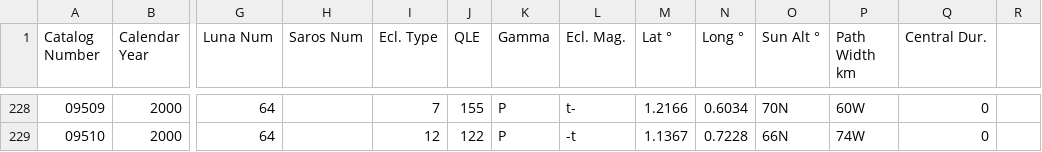
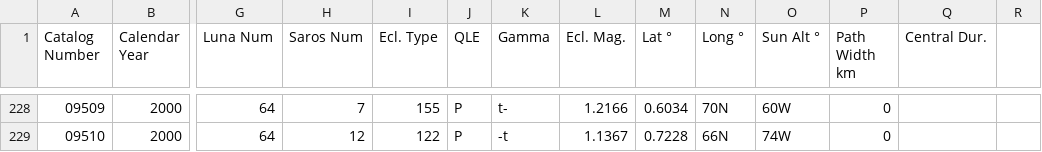
Before and after one commit to Survifit/ETLProject, a CSV file: Data/1901-2000.csv, drawn as a sheet; only a part is shown, gaps mark what is left out; the diff covers the shown part only; the diff names each change by its address in the sheet, - before the commit and + after, or states it on an @@ line.

```diff
--- a/Data/1901-2000.csv
+++ b/Data/1901-2000.csv
-H228 (Saros Num): (empty)
+H228 (Saros Num): 7
-I228 (Ecl. Type): 7
+I228 (Ecl. Type): 155
-J228 (QLE): 155
+J228 (QLE): P
-K228 (Gamma): P
+K228 (Gamma): t-
-L228 (Ecl. Mag.): t-
+L228 (Ecl. Mag.): 1.2166
-M228 (Lat °): 1.2166
+M228 (Lat °): 0.6034
-N228 (Long °): 0.6034
+N228 (Long °): 70N
-O228 (Sun Alt °): 70N
+O228 (Sun Alt °): 60W
-P228 (Path Width km): 60W
+P228 (Path Width km): 0
-Q228:Q229 (Central Dur.): 0
+Q228:Q229 (Central Dur.): (empty)
-H229 (Saros Num): (empty)
+H229 (Saros Num): 12
-I229 (Ecl. Type): 12
+I229 (Ecl. Type): 122
-J229 (QLE): 122
+J229 (QLE): P
-K229 (Gamma): P
+K229 (Gamma): -t
-L229 (Ecl. Mag.): -t
+L229 (Ecl. Mag.): 1.1367
-M229 (Lat °): 1.1367
+M229 (Lat °): 0.7228
-N229 (Long °): 0.7228
+N229 (Long °): 66N
-O229 (Sun Alt °): 66N
+O229 (Sun Alt °): 74W
-P229 (Path Width km): 74W
+P229 (Path Width km): 0
```
Also changed, not shown: 32 edited cells elsewhere in this file, Data/2001-2100.csv, 1 other file.
